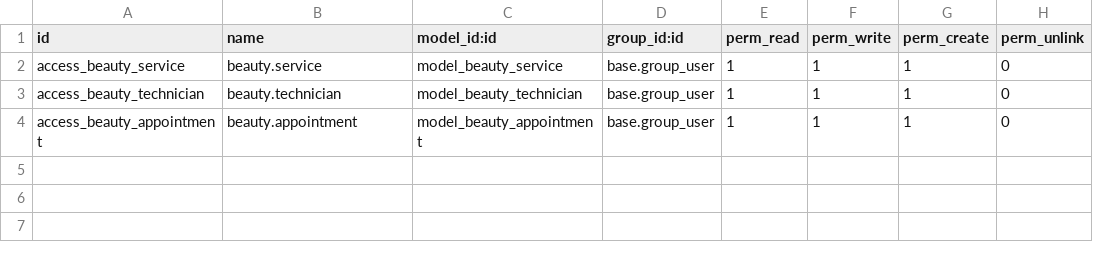
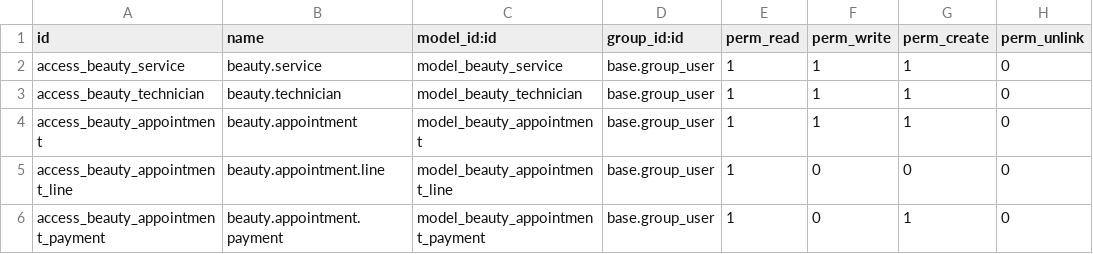
Before and after one commit to arn64/nails_mgm, a CSV file: beauty_salon/security/ir.model.access.csv, drawn as a sheet; the diff names each change by its address in the sheet, - before the commit and + after, or states it on an @@ line.

```diff
--- a/beauty_salon/security/ir.model.access.csv
+++ b/beauty_salon/security/ir.model.access.csv
+row 5: access_beauty_appointment_line | beauty.appointment.line | model_beauty_appointment_line | base.group_user | 1 | 0 | 0 | 0
+row 6: access_beauty_appointment_payment | beauty.appointment.payment | model_beauty_appointment_payment | base.group_user | 1 | 0 | 1 | 0
```
Also changed, not shown: 11 other files.
